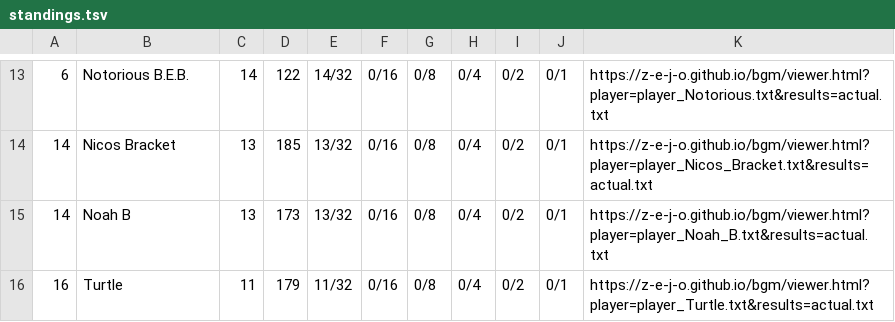
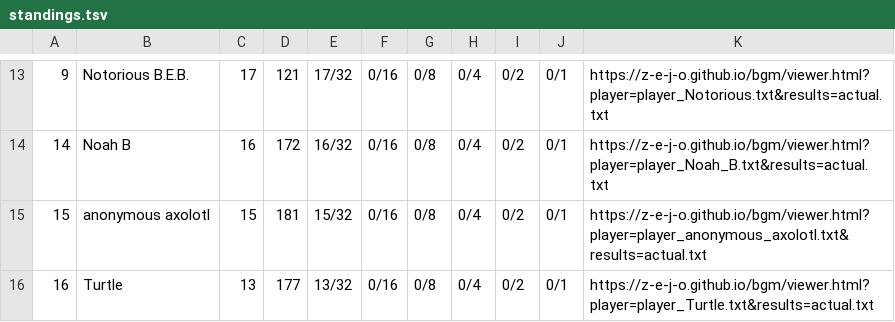
Before and after one commit to z-e-j-o/z-e-j-o.github.io, a TSV file: bgm/standings.tsv, drawn as a sheet; only a part is shown, gaps mark what is left out; the diff covers the shown part only.

Commit message:
bgm: results after 24 games

```diff
--- a/bgm/standings.tsv
+++ b/bgm/standings.tsv
@@ -13,4 +13,4 @@
-6	Notorious B.E.B.	14	122	14/32	0/16	0/8	0/4	0/2	0/1	https://z-e-j-o.github.io/bgm/viewer.html?player=player_Notorious.txt&results=actual.txt
-14	Nicos Bracket	13	185	13/32	0/16	0/8	0/4	0/2	0/1	https://z-e-j-o.github.io/bgm/viewer.html?player=player_Nicos_Bracket.txt&results=actual.txt
-14	Noah B	13	173	13/32	0/16	0/8	0/4	0/2	0/1	https://z-e-j-o.github.io/bgm/viewer.html?player=player_Noah_B.txt&results=actual.txt
-16	Turtle	11	179	11/32	0/16	0/8	0/4	0/2	0/1	https://z-e-j-o.github.io/bgm/viewer.html?player=player_Turtle.txt&results=actual.txt
+9	Notorious B.E.B.	17	121	17/32	0/16	0/8	0/4	0/2	0/1	https://z-e-j-o.github.io/bgm/viewer.html?player=player_Notorious.txt&results=actual.txt
+14	Noah B	16	172	16/32	0/16	0/8	0/4	0/2	0/1	https://z-e-j-o.github.io/bgm/viewer.html?player=player_Noah_B.txt&results=actual.txt
+15	anonymous axolotl	15	181	15/32	0/16	0/8	0/4	0/2	0/1	https://z-e-j-o.github.io/bgm/viewer.html?player=player_anonymous_axolotl.txt&results=actual.txt
+16	Turtle	13	177	13/32	0/16	0/8	0/4	0/2	0/1	https://z-e-j-o.github.io/bgm/viewer.html?player=player_Turtle.txt&results=actual.txt
```
Also changed, not shown: 3 added rows, 3 removed rows and 35 edited cells elsewhere in this file, 2 other files.
